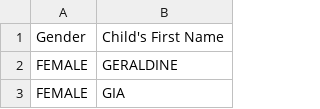
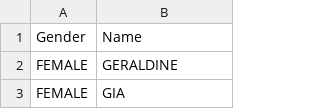
Before and after one commit to nevradonatwork/ETL_V3, a CSV file: data/sample/Popular_Baby_Names.csv, drawn as a sheet; only a part is shown.

```diff
--- a/data/sample/Popular_Baby_Names.csv
+++ b/data/sample/Popular_Baby_Names.csv
@@ -1,2 +1,2 @@
-Gender,Child's First Name
+Gender,Name
 FEMALE,GERALDINE
```
Also changed, not shown: 1 other file.
